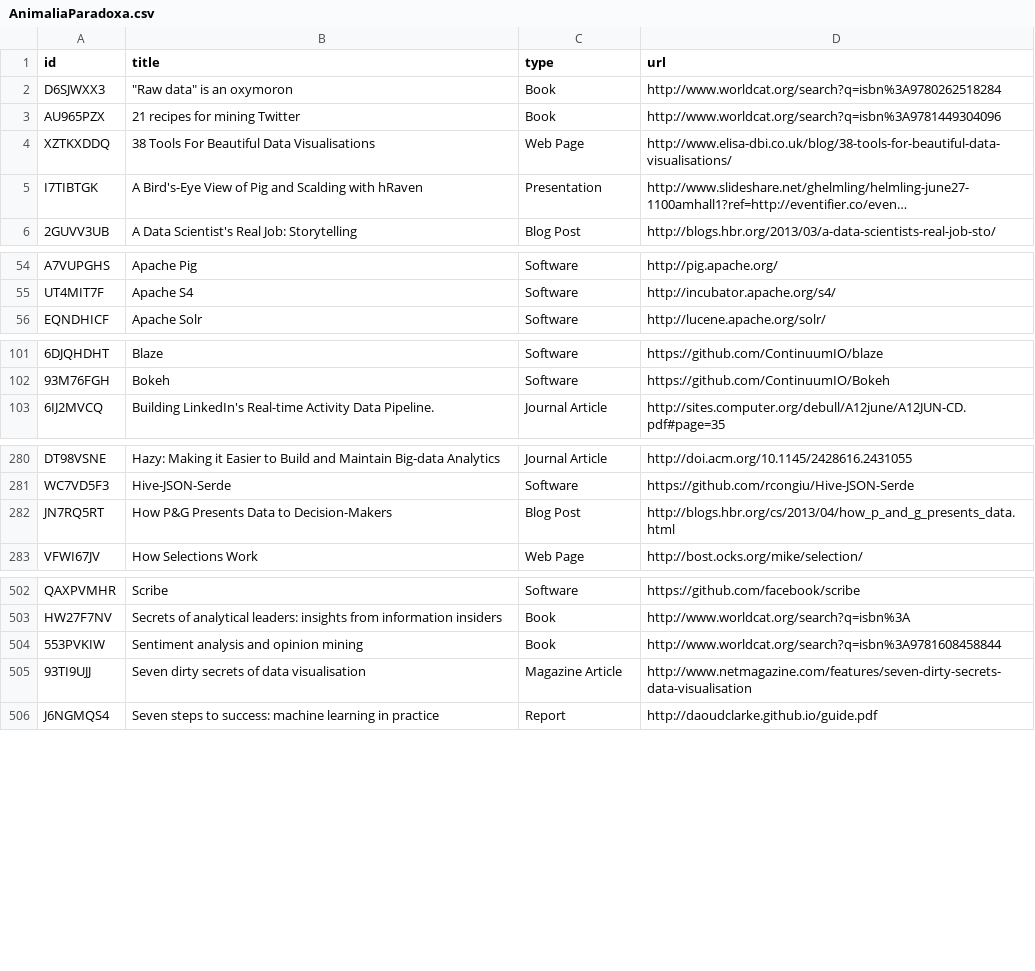
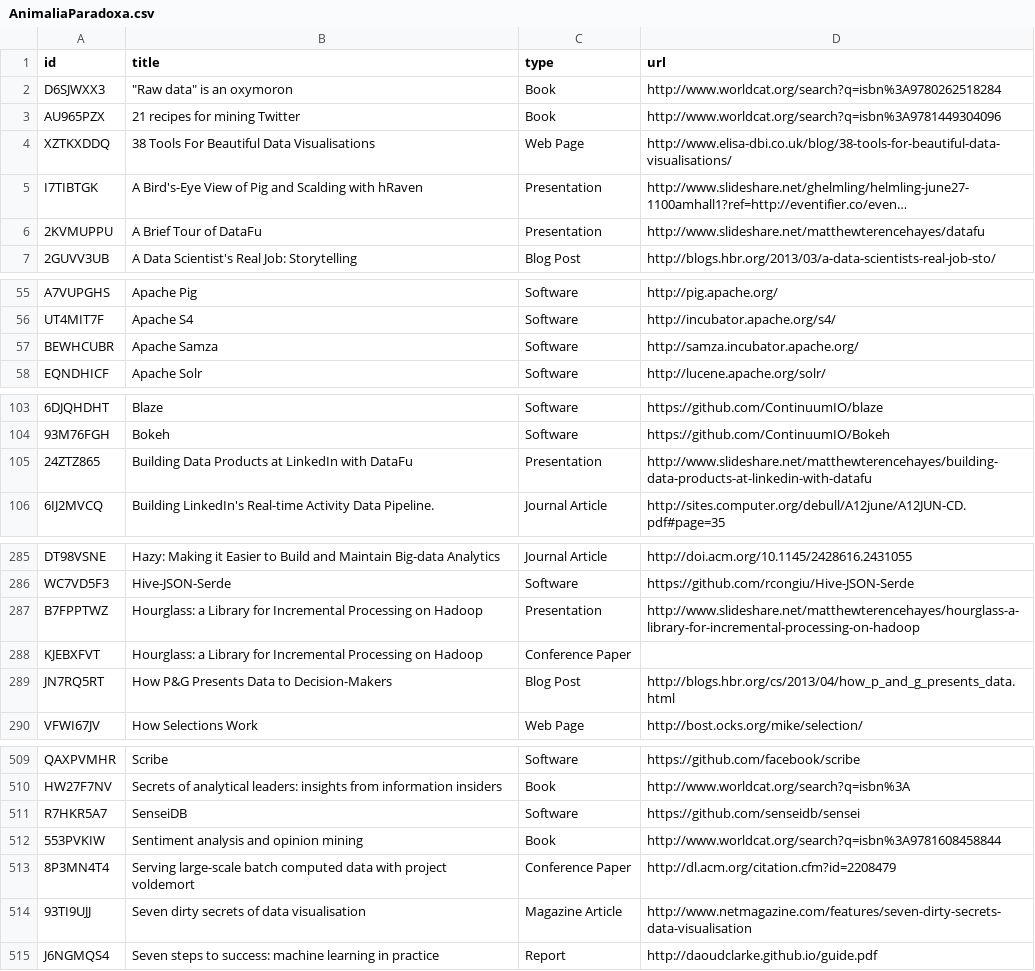
Before and after one commit to charlesflynn/animalia-paradoxa, a CSV file: AnimaliaParadoxa.csv, drawn as a sheet; only a part is shown, gaps mark what is left out; long unchanged cells end in …; the diff covers the shown part only; the diff names each change by its address in the sheet, - before the commit and + after, or states it on an @@ line.

Commit message:
added Camus, White Elephant, paper on Hourglass

```diff
--- a/AnimaliaParadoxa.csv
+++ b/AnimaliaParadoxa.csv
+row 6: 2KVMUPPU | A Brief Tour of DataFu | Presentation | http://www.slideshare.net/matthewterencehayes/datafu
+row 57: BEWHCUBR | Apache Samza | Software | http://samza.incubator.apache.org/
+row 105: 24ZTZ865 | Building Data Products at LinkedIn with DataFu | Presentation | http://www.slideshare.net/matthewterencehayes/building-data-products-at-linkedin-with-datafu
+row 287: B7FPPTWZ | Hourglass: a Library for Incremental Processing on Hadoop | Presentation | http://www.slideshare.net/matthewterencehayes/hourglass-a-library-for-incremental-processing-on-hadoop
+row 288: KJEBXFVT | Hourglass: a Library for Incremental Processing on Hadoop | Conference Paper
+row 511: R7HKR5A7 | SenseiDB | Software | https://github.com/senseidb/sensei
+row 513: 8P3MN4T4 | Serving large-scale batch computed data with project voldemort | Conference Paper | http://dl.acm.org/citation.cfm?id=2208479
```
Also changed, not shown: 5 added rows and 1 removed row elsewhere in this file, 3 other files.
